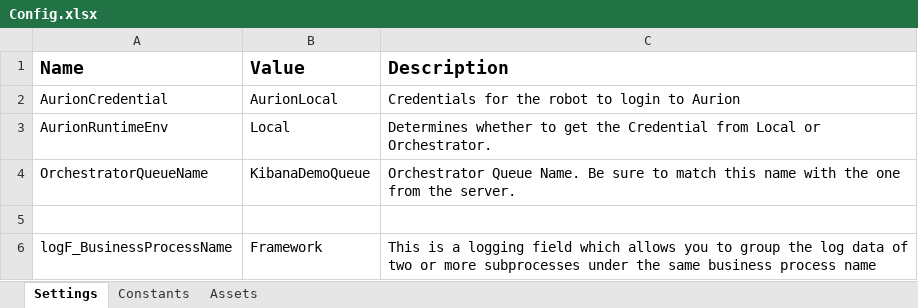
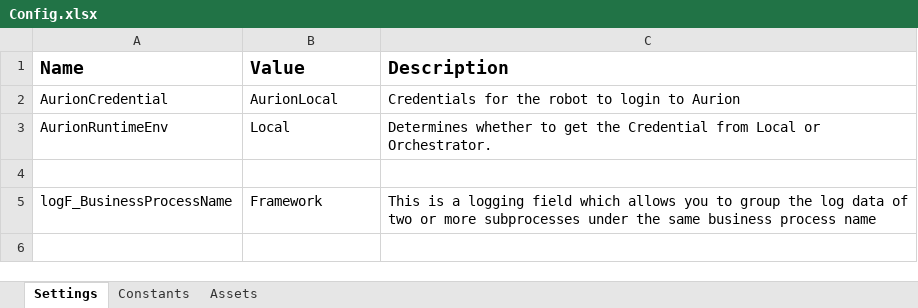
Before and after one commit to uqmgupt1/RpaUiPathProcess, an Excel workbook: Processes/HR_PositionsTransfer/Data/Config.xlsx, sheet Settings, drawn as a sheet; values as stored, in another font and other column widths than the file's, no borders; the diff names each change by its address in the sheet, - before the commit and + after, or states it on an @@ line.

```diff
--- a/Processes/HR_PositionsTransfer/Data/Config.xlsx (sheet Settings)
+++ b/Processes/HR_PositionsTransfer/Data/Config.xlsx (sheet Settings)
-row 4: OrchestratorQueueName | KibanaDemoQueue | Orchestrator Queue Name. Be sure to match this name with the one from the server.
```
Also changed, not shown: sheet Assets, 8 other files.
